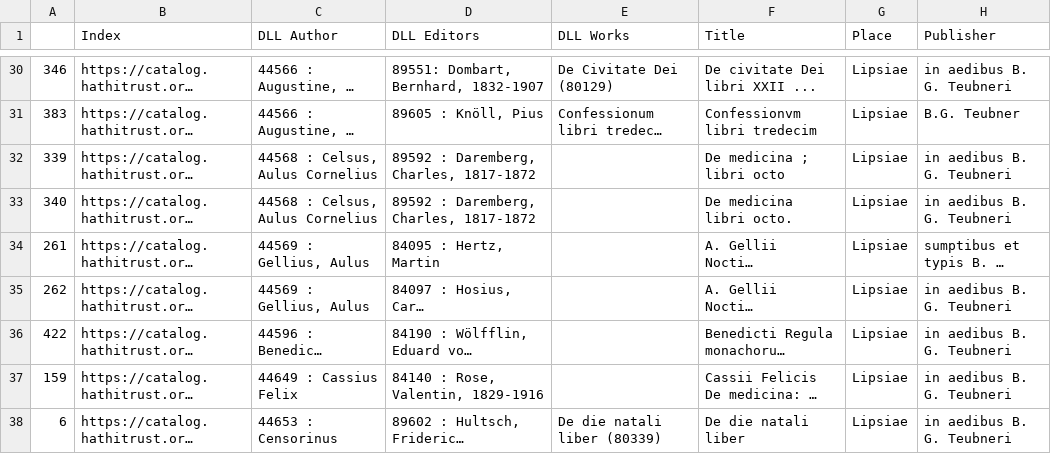
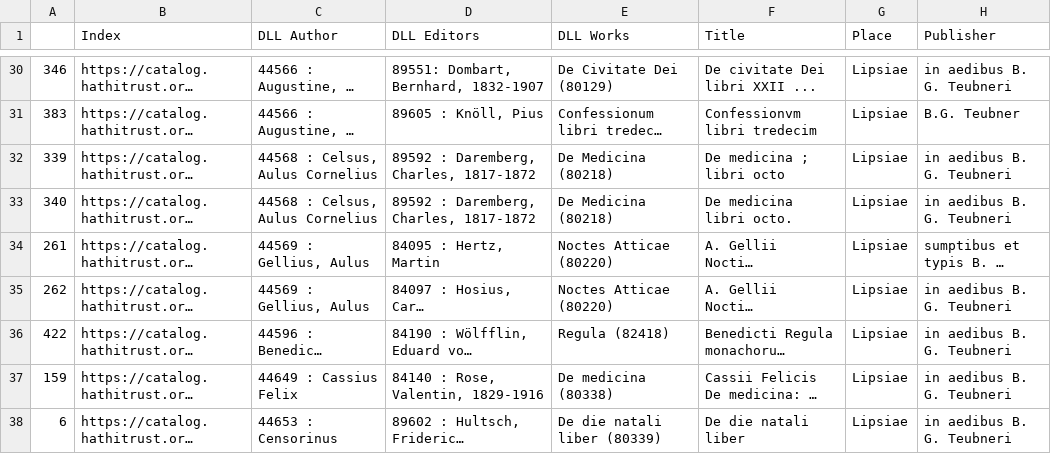
Before and after one commit to DigitalLatin/teubner, a CSV file: rachel.csv, drawn as a sheet; only a part is shown, gaps mark what is left out; long unchanged cells end in …; the diff covers the shown part only; the diff names each change by its address in the sheet, - before the commit and + after, or states it on an @@ line.

```diff
--- a/rachel.csv
+++ b/rachel.csv
-E32:E33 (DLL Works): (empty)
+E32:E33 (DLL Works): De Medicina (80218)
-E34:E35 (DLL Works): (empty)
+E34:E35 (DLL Works): Noctes Atticae (80220)
-E36 (DLL Works): (empty)
+E36 (DLL Works): Regula (82418)
-E37 (DLL Works): (empty)
+E37 (DLL Works): De medicina (80338)
```
Also changed, not shown: 5 edited cells elsewhere in this file.
